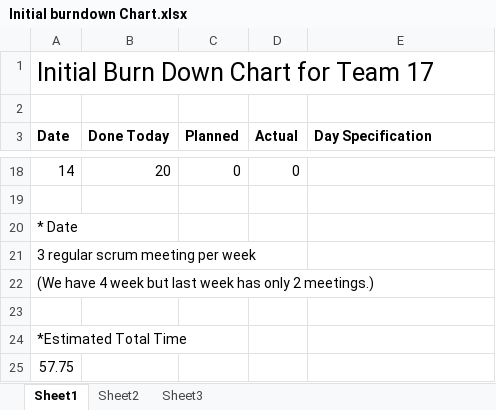
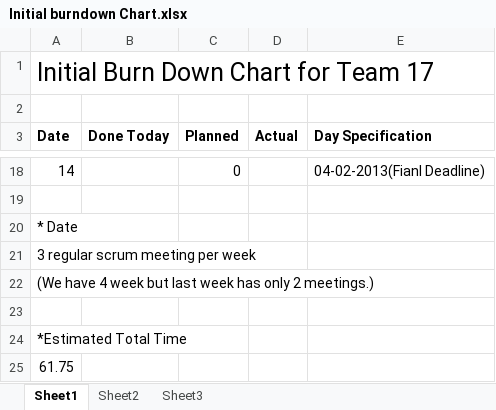
Before and after one commit to m-harper/TP2, an Excel workbook: Initial burndown Chart.xlsx, sheet Sheet1, drawn as a sheet; only a part is shown, gaps mark what is left out; values as stored, in another font and other column widths than the file's, no borders; charts and pictures not drawn; the diff covers the shown part only; the diff names each change by its address in the sheet, - before the commit and + after, or states it on an @@ line.

```diff
--- a/Initial burndown Chart.xlsx (sheet Sheet1)
+++ b/Initial burndown Chart.xlsx (sheet Sheet1)
-B18 (Done Today): 20
+B18 (Done Today): (empty)
-D18 (Actual): 0
+D18 (Actual): (empty)
-E18 (Day Specification): (empty)
+E18 (Day Specification): 04-02-2013(Fianl Deadline)
-A25 (Date): 57.75
+A25 (Date): 61.75
```
Also changed, not shown: 42 edited cells elsewhere in this sheet, charts or pictures, 2 other files.
